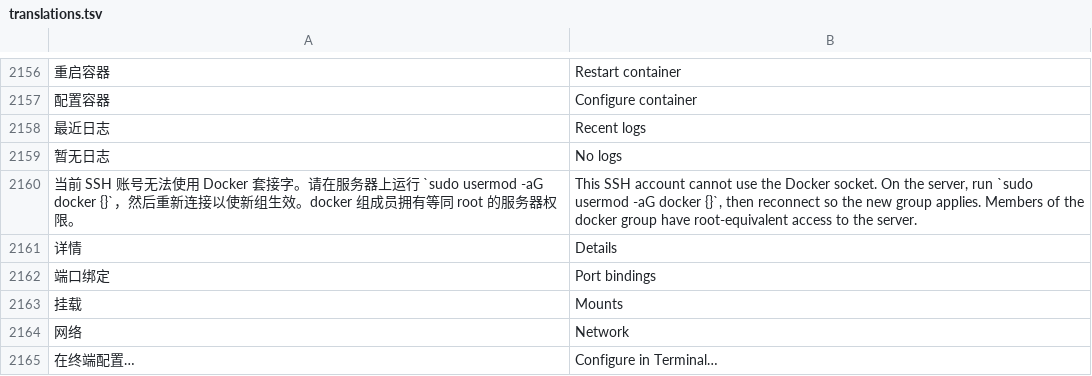
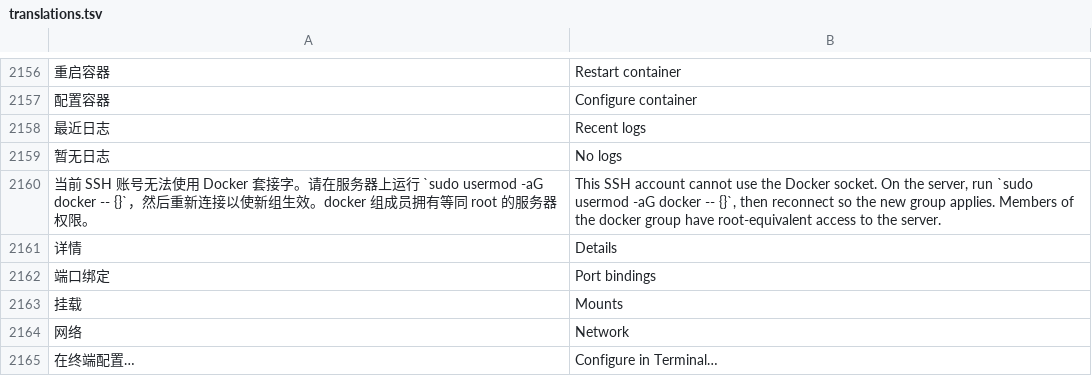
Before and after one commit to alan0x/arcnix, a TSV file: crates/arcnix/assets/translations.tsv, drawn as a sheet; only a part is shown, gaps mark what is left out; the diff names each change by its address in the sheet, - before the commit and + after, or states it on an @@ line.

Commit message:
Limit Docker group advice to the system socket

```diff
--- a/crates/arcnix/assets/translations.tsv
+++ b/crates/arcnix/assets/translations.tsv
-A2160: …`sudo usermod -aG docker {}`，然后…
+A2160: …`sudo usermod -aG docker -- {}`，然后…
-B2160: …-aG docker {}`, then…
+B2160: …-aG docker -- {}`, then…
```
Also changed, not shown: 3 other files.
